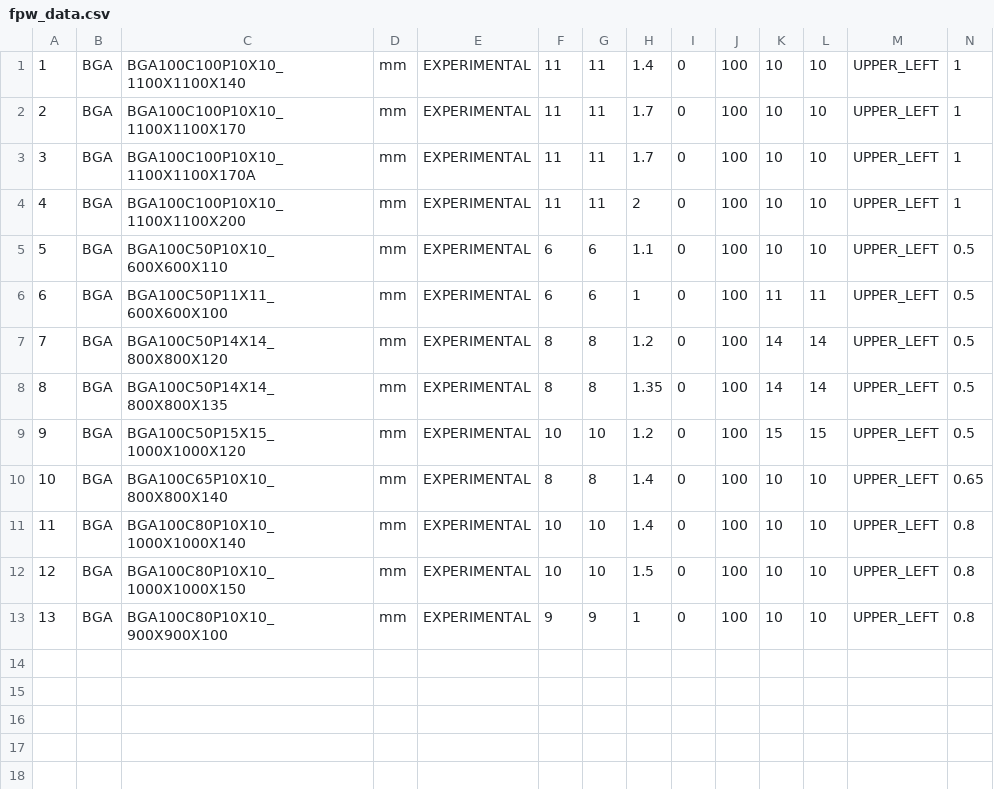
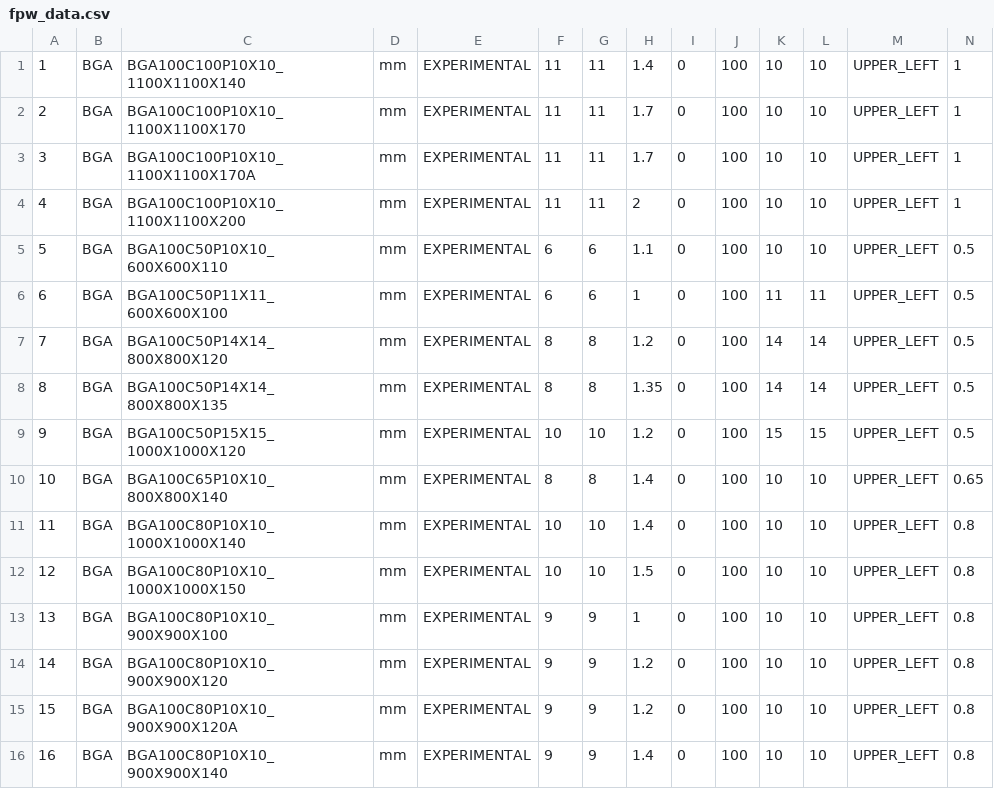
Before and after one commit to bert/pcb-fpw, a CSV file: data/fpw_data.csv, drawn as a sheet; only a part is shown; rows hold the shown columns only; the diff names each change by its address in the sheet, - before the commit and + after, or states it on an @@ line.

Commit message:
WIP: Adding data for footprints.

```diff
--- a/data/fpw_data.csv
+++ b/data/fpw_data.csv
+row 14: 14 | BGA | BGA100C80P10X10_900X900X120 | mm | EXPERIMENTAL | 9 | 9 | 1.2 | 0 | 100 | 10 | 10 | UPPER_LEFT | 0.8
+row 15: 15 | BGA | BGA100C80P10X10_900X900X120A | mm | EXPERIMENTAL | 9 | 9 | 1.2 | 0 | 100 | 10 | 10 | UPPER_LEFT | 0.8
+row 16: 16 | BGA | BGA100C80P10X10_900X900X140 | mm | EXPERIMENTAL | 9 | 9 | 1.4 | 0 | 100 | 10 | 10 | UPPER_LEFT | 0.8
```
Also changed, not shown: 1 other file.
